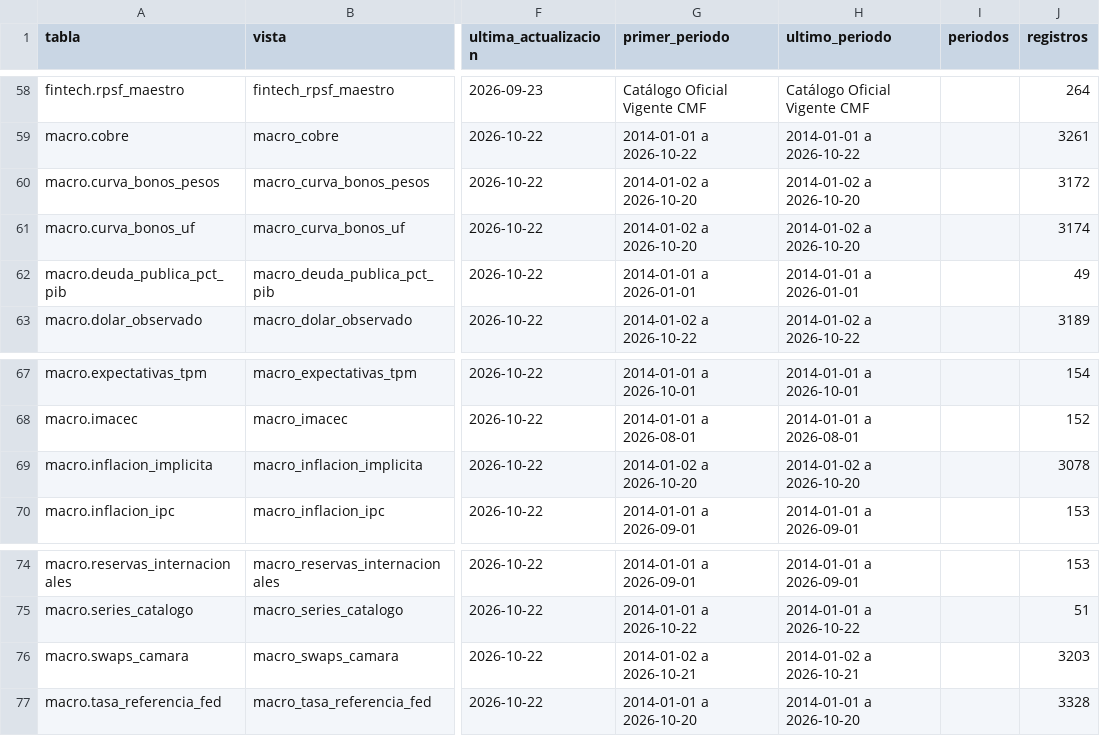
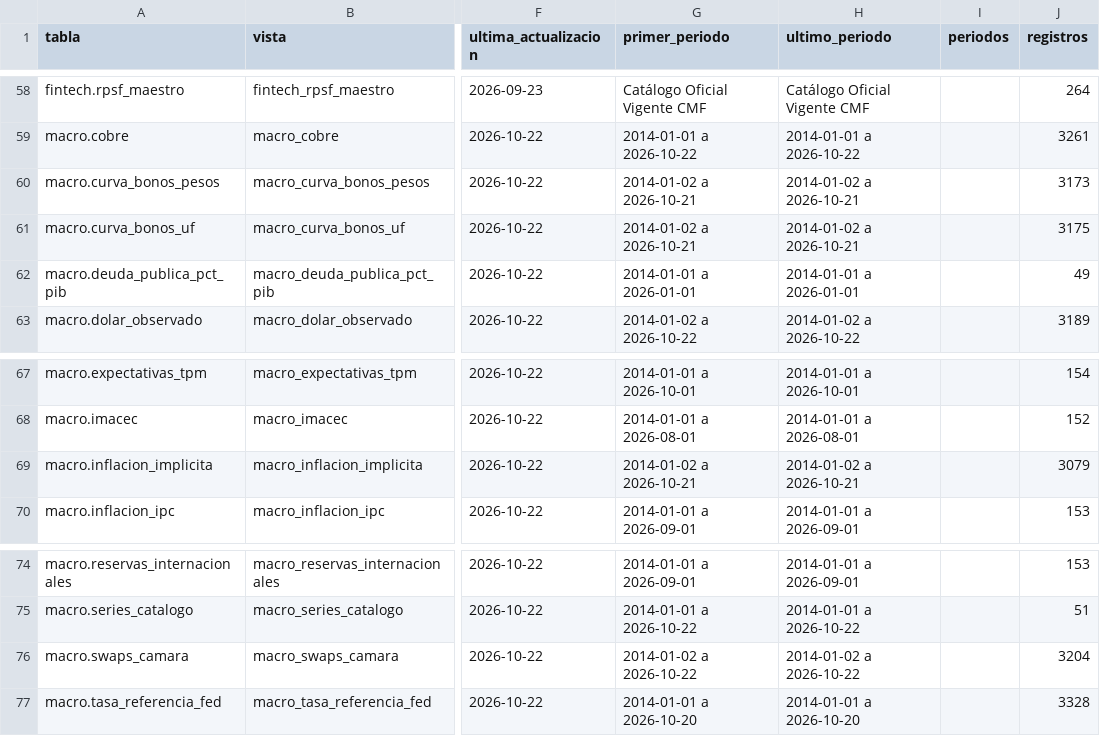
Before and after one commit to joaquinignaciomondaca-code/Sistema_de_Informacion_Financiera_de_Chile, a CSV file: docs/reproducibilidad/validacion_resumen.csv, drawn as a sheet; only a part is shown, gaps mark what is left out; the diff names each change by its address in the sheet, - before the commit and + after, or states it on an @@ line.

```diff
--- a/docs/reproducibilidad/validacion_resumen.csv
+++ b/docs/reproducibilidad/validacion_resumen.csv
-G60:G61 (primer_periodo): 2014-01-02 a 2026-10-20
+G60:G61 (primer_periodo): 2014-01-02 a 2026-10-21
-H60:H61 (ultimo_periodo): 2014-01-02 a 2026-10-20
+H60:H61 (ultimo_periodo): 2014-01-02 a 2026-10-21
-J60 (registros): 3172
+J60 (registros): 3173
-J61 (registros): 3174
+J61 (registros): 3175
-G69 (primer_periodo): 2014-01-02 a 2026-10-20
+G69 (primer_periodo): 2014-01-02 a 2026-10-21
-H69 (ultimo_periodo): 2014-01-02 a 2026-10-20
+H69 (ultimo_periodo): 2014-01-02 a 2026-10-21
-J69 (registros): 3078
+J69 (registros): 3079
-G76 (primer_periodo): 2014-01-02 a 2026-10-21
+G76 (primer_periodo): 2014-01-02 a 2026-10-22
-H76 (ultimo_periodo): 2014-01-02 a 2026-10-21
+H76 (ultimo_periodo): 2014-01-02 a 2026-10-22
-J76 (registros): 3203
+J76 (registros): 3204
```
Also changed, not shown: docs/reproducibilidad/diccionario.csv, docs/reproducibilidad/inventario_fuentes.csv, 43 other files.
